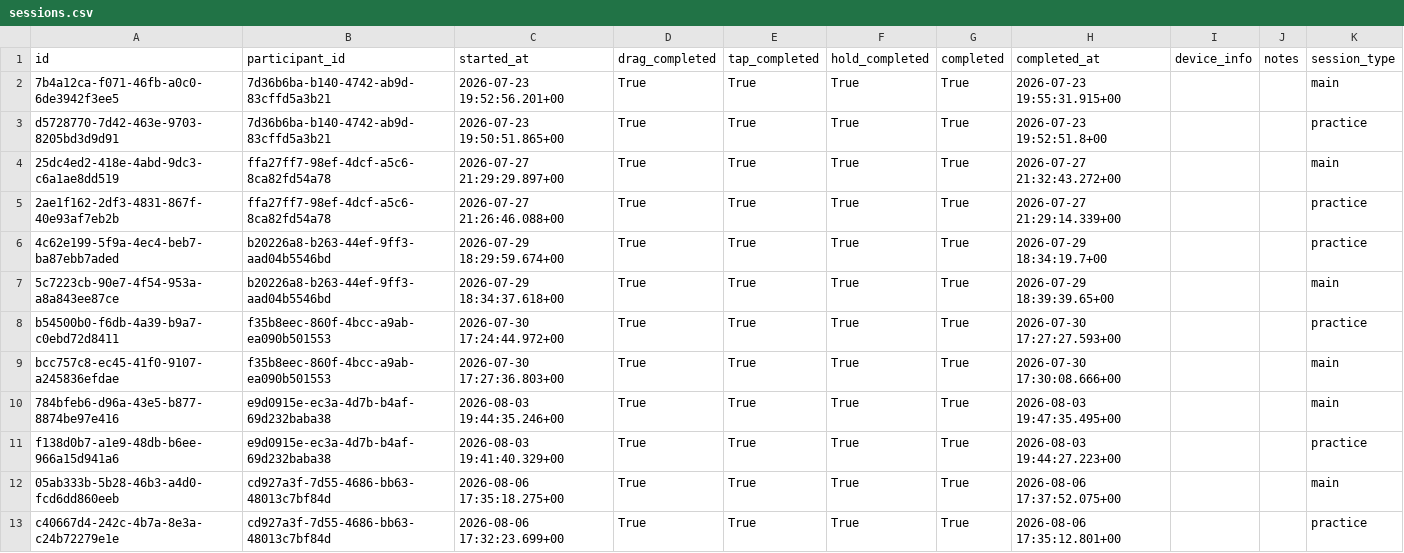
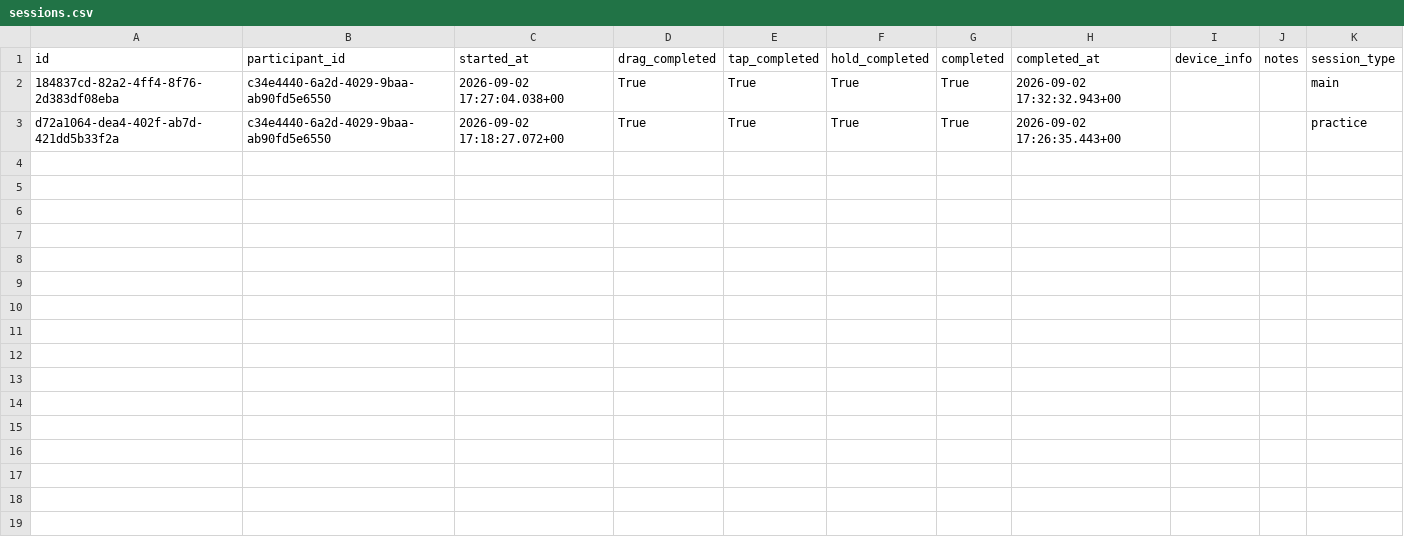
Before and after one commit to JanetIkhile/ResearchProject, a CSV file: analysis/data/sessions.csv, drawn as a sheet.

Commit message:
initialize pilot study data collection and update experimental task modules

```diff
--- a/analysis/data/sessions.csv
+++ b/analysis/data/sessions.csv
@@ -1,13 +1,3 @@
 id,participant_id,started_at,drag_completed,tap_completed,hold_completed,completed,completed_at,device_info,notes,session_type
-7b4a12ca-f071-46fb-a0c0-6de3942f3ee5,7d36b6ba-b140-4742-ab9d-83cffd5a3b21,2026-07-23 19:52:56.201+00,True,True,True,True,2026-07-23 19:55:31.915+00,,,main
-d5728770-7d42-463e-9703-8205bd3d9d91,7d36b6ba-b140-4742-ab9d-83cffd5a3b21,2026-07-23 19:50:51.865+00,True,True,True,True,2026-07-23 19:52:51.8+00,,,practice
-25dc4ed2-418e-4abd-9dc3-c6a1ae8dd519,ffa27ff7-98ef-4dcf-a5c6-8ca82fd54a78,2026-07-27 21:29:29.897+00,True,True,True,True,2026-07-27 21:32:43.272+00,,,main
-2ae1f162-2df3-4831-867f-40e93af7eb2b,ffa27ff7-98ef-4dcf-a5c6-8ca82fd54a78,2026-07-27 21:26:46.088+00,True,True,True,True,2026-07-27 21:29:14.339+00,,,practice
-4c62e199-5f9a-4ec4-beb7-ba87ebb7aded,b20226a8-b263-44ef-9ff3-aad04b5546bd,2026-07-29 18:29:59.674+00,True,True,True,True,2026-07-29 18:34:19.7+00,,,practice
-5c7223cb-90e7-4f54-953a-a8a843ee87ce,b20226a8-b263-44ef-9ff3-aad04b5546bd,2026-07-29 18:34:37.618+00,True,True,True,True,2026-07-29 18:39:39.65+00,,,main
-b54500b0-f6db-4a39-b9a7-c0ebd72d8411,f35b8eec-860f-4bcc-a9ab-ea090b501553,2026-07-30 17:24:44.972+00,True,True,True,True,2026-07-30 17:27:27.593+00,,,practice
-bcc757c8-ec45-41f0-9107-a245836efdae,f35b8eec-860f-4bcc-a9ab-ea090b501553,2026-07-30 17:27:36.803+00,True,True,True,True,2026-07-30 17:30:08.666+00,,,main
-784bfeb6-d96a-43e5-b877-8874be97e416,e9d0915e-ec3a-4d7b-b4af-69d232baba38,2026-08-03 19:44:35.246+00,True,True,True,True,2026-08-03 19:47:35.495+00,,,main
-f138d0b7-a1e9-48db-b6ee-966a15d941a6,e9d0915e-ec3a-4d7b-b4af-69d232baba38,2026-08-03 19:41:40.329+00,True,True,True,True,2026-08-03 19:44:27.223+00,,,practice
-05ab333b-5b28-46b3-a4d0-fcd6dd860eeb,cd927a3f-7d55-4686-bb63-48013c7bf84d,2026-08-06 17:35:18.275+00,True,True,True,True,2026-08-06 17:37:52.075+00,,,main
-c40667d4-242c-4b7a-8e3a-c24b72279e1e,cd927a3f-7d55-4686-bb63-48013c7bf84d,2026-08-06 17:32:23.699+00,True,True,True,True,2026-08-06 17:35:12.801+00,,,practice
+184837cd-82a2-4ff4-8f76-2d383df08eba,c34e4440-6a2d-4029-9baa-ab90fd5e6550,2026-09-02 17:27:04.038+00,True,True,True,True,2026-09-02 17:32:32.943+00,,,main
+d72a1064-dea4-402f-ab7d-421dd5b33f2a,c34e4440-6a2d-4029-9baa-ab90fd5e6550,2026-09-02 17:18:27.072+00,True,True,True,True,2026-09-02 17:26:35.443+00,,,practice
```
Also changed, not shown: 19 other files.
